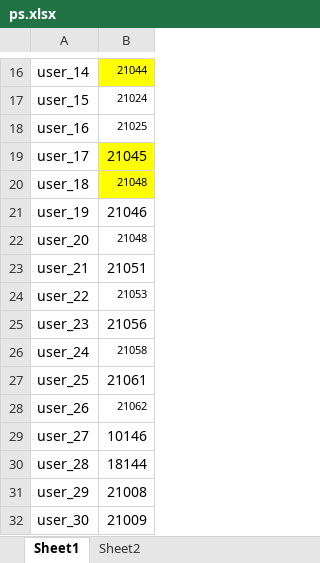
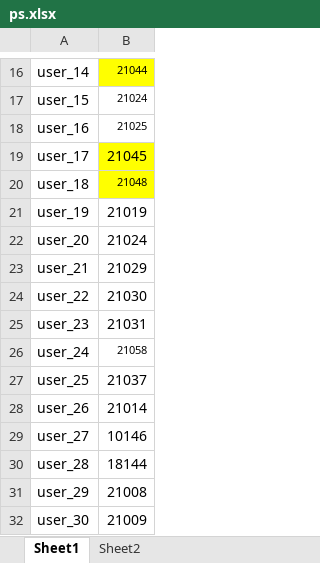
Before and after one commit to dlt-lee/dcb, an Excel workbook: ps.xlsx, sheet Sheet1, drawn as a sheet; only a part is shown, gaps mark what is left out; values as stored, in another font and other column widths than the file's, no borders; the diff names each change by its address in the sheet, - before the commit and + after, or states it on an @@ line.

Commit message:
update data

```diff
--- a/ps.xlsx (sheet Sheet1)
+++ b/ps.xlsx (sheet Sheet1)
-B21: 21046
+B21: 21019
-B22: 21048
+B22: 21024
@@ B22 text size: larger @@
-B23: 21051
+B23: 21029
-B24: 21053
+B24: 21030
@@ B24 text size: larger @@
-B25: 21056
+B25: 21031
-B27: 21061
+B27: 21037
-B28: 21062
+B28: 21014
@@ B28 text size: larger @@
```
Also changed, not shown: sheet Sheet2, 1 other file.
